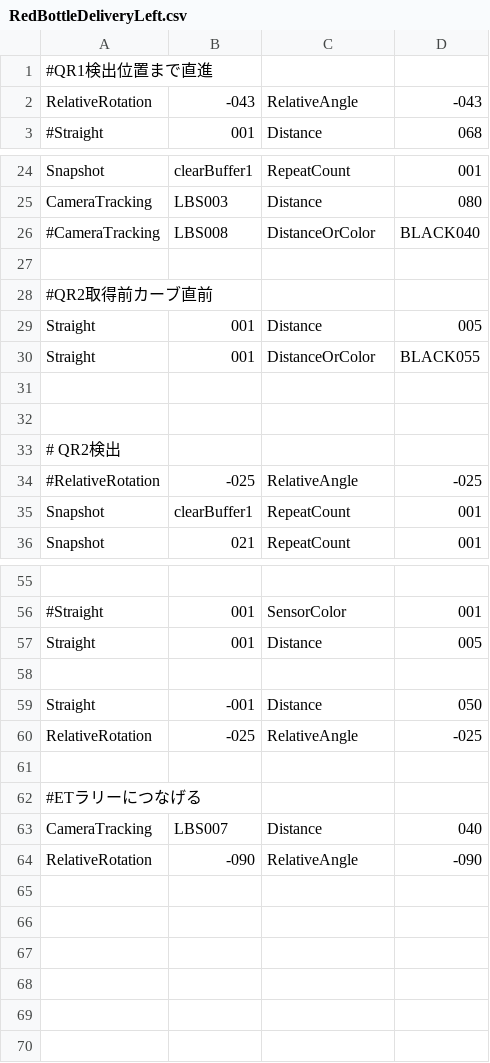
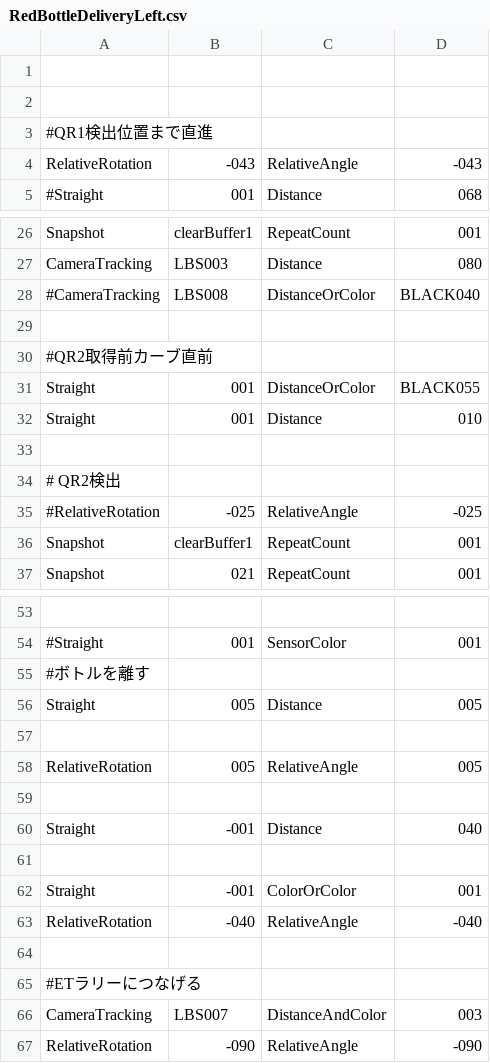
Before and after one commit to KatLab-MiyazakiUniv/etrobocon2026, a CSV file: datafiles/commands/Area/RedBottleDeliveryLeft.csv, drawn as a sheet; only a part is shown, gaps mark what is left out; removed rows and columns are numbered as before the commit, all else as after; the diff covers the shown part only; the diff names each change by its address in the sheet, - before the commit and + after, or states it on an @@ line.

```diff
--- a/datafiles/commands/Area/RedBottleDeliveryLeft.csv
+++ b/datafiles/commands/Area/RedBottleDeliveryLeft.csv
+row 1: (empty)
+row 2: (empty)
-row 29: Straight | 001 | Distance | 005
-row 32: (empty)
+row 32: Straight | 001 | Distance | 010
+row 55: #ボトルを離す
-B56: 001
+B56: 005
+row 58: RelativeRotation | 005 | RelativeAngle | 005
+row 59: (empty)
-D60: 050
+D60: 040
+row 61: (empty)
+row 62: Straight | -001 | ColorOrColor | 001
-B63: -025
+B63: -040
-D63: -025
+D63: -040
-C66: Distance
+C66: DistanceAndColor
-D66: 040
+D66: 003
```
Also changed, not shown: 1 added row, 4 removed rows and 3 edited cells elsewhere in this file, datafiles/commands/Motions/CameraTracking.csv, datafiles/commands/Motions/RelativeRotation.csv, 4 other files.
